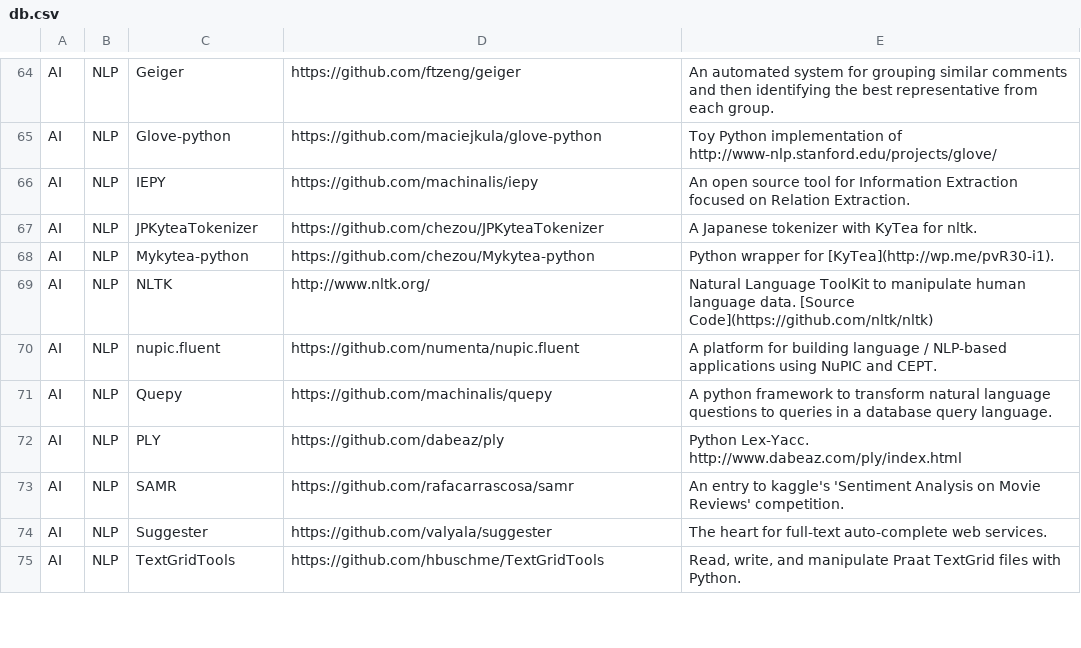
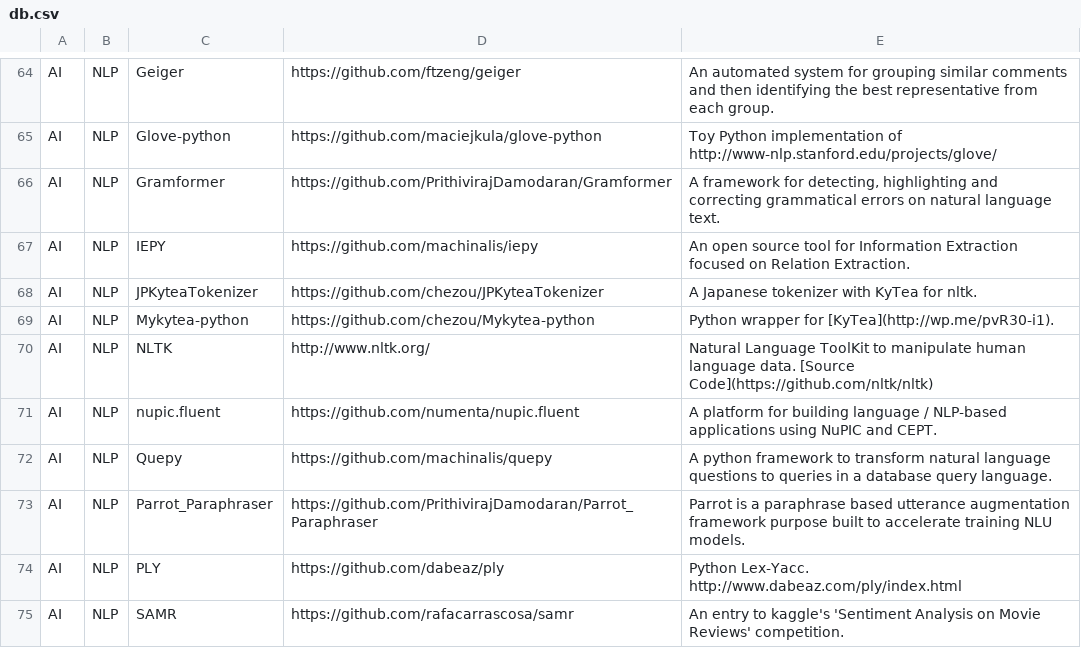
Before and after one commit to svaksha/pythonidae, a CSV file: db.csv, drawn as a sheet; only a part is shown, gaps mark what is left out; the shorter side is filled out with more unchanged rows; the diff names each change by its address in the sheet, - before the commit and + after, or states it on an @@ line.

Commit message:
PrithivirajDamodaran/Gramformer

```diff
--- a/db.csv
+++ b/db.csv
+row 66: AI | NLP | Gramformer | https://github.com/PrithivirajDamodaran/Gramformer | A framework for detecting, highlighting and correcting grammatical errors on natural language text.
+row 73: AI | NLP | Parrot_Paraphraser | https://github.com/PrithivirajDamodaran/Parrot_Paraphraser | Parrot is a paraphrase based utterance augmentation framework purpose built to accelerate training NLU models.
```
Also changed, not shown: 3 other files.
